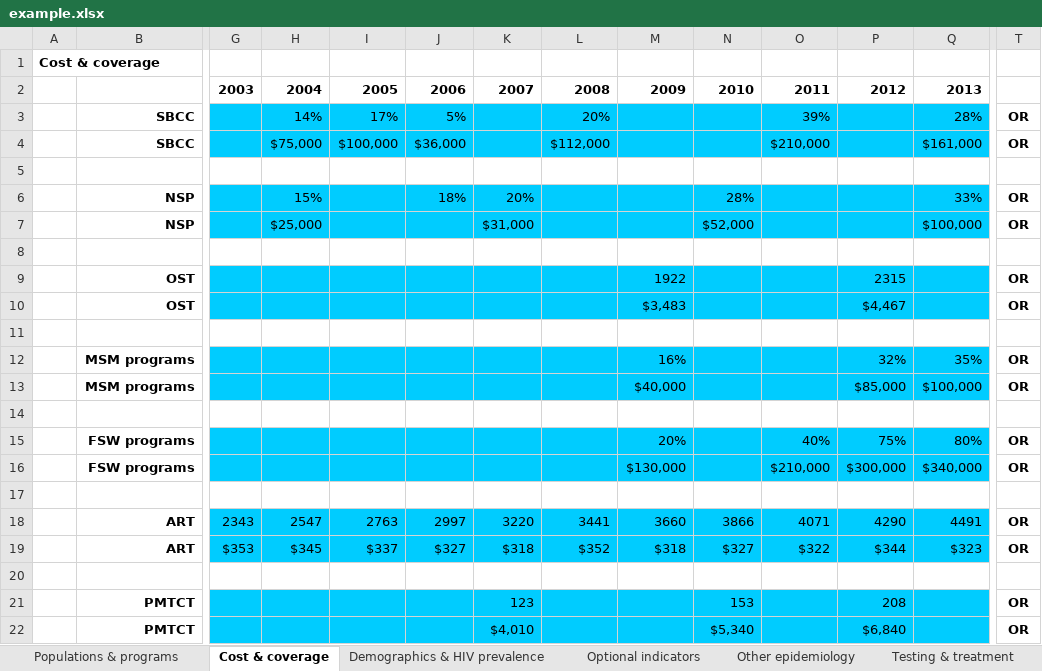
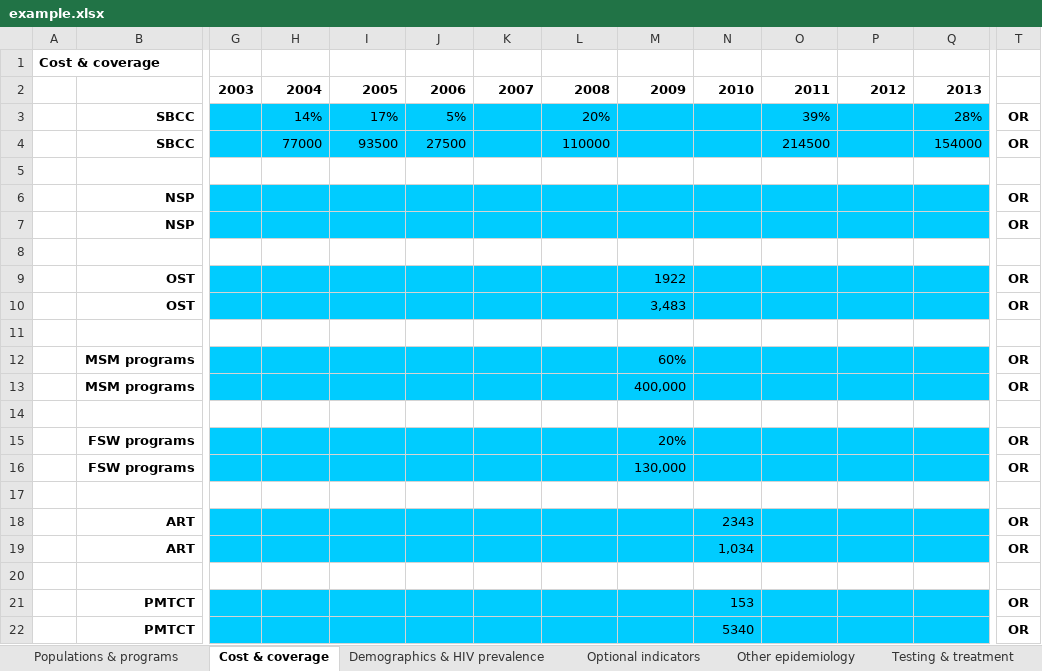
Before and after one commit to optimamodel/optima, an Excel workbook: server/src/sim/example.xlsx, sheet Cost & coverage, drawn as a sheet; only a part is shown, gaps mark what is left out; values as stored, in another font and other column widths than the file's, no borders; removed rows and columns are numbered as before the commit, all else as after; rows hold the shown columns only; the diff names each change by its address in the sheet, - before the commit and + after, or states it on an @@ line.

```diff
--- a/server/src/sim/example.xlsx (sheet Cost & coverage)
+++ b/server/src/sim/example.xlsx (sheet Cost & coverage)
-row 4:  | SBCC |  | $75,000 | $100,000 | $36,000 |  | $112,000 |  |  | $210,000 |  | $161,000 | OR
+row 4:  | SBCC |  | 77000 | 93500 | 27500 |  | 110000 |  |  | 214500 |  | 154000 | OR
-row 6:  | NSP |  | 15% |  | 18% | 20% |  |  | 28% |  |  | 33% | OR
-row 7:  | NSP |  | $25,000 |  |  | $31,000 |  |  | $52,000 |  |  | $100,000 | OR
+row 6:  | NSP |  |  |  |  |  |  |  |  |  |  |  | OR
+row 7:  | NSP |  |  |  |  |  |  |  |  |  |  |  | OR
-P9: 2315
+P9: (empty)
-M10: $3,483
+M10: 3,483
-P10: $4,467
+P10: (empty)
-M12: 16%
+M12: 60%
-P12: 32%
+P12: (empty)
-Q12: 35%
+Q12: (empty)
-M13: $40,000
+M13: 400,000
-P13: $85,000
+P13: (empty)
-Q13: $100,000
+Q13: (empty)
-O15: 40%
+O15: (empty)
-P15: 75%
+P15: (empty)
-Q15: 80%
+Q15: (empty)
-row 16:  | FSW programs |  |  |  |  |  |  | $130,000 |  | $210,000 | $300,000 | $340,000 | OR
+row 16:  | FSW programs |  |  |  |  |  |  | 130,000 |  |  |  |  | OR
-row 18:  | ART | 2343 | 2547 | 2763 | 2997 | 3220 | 3441 | 3660 | 3866 | 4071 | 4290 | 4491 | OR
-row 19:  | ART | $353 | $345 | $337 | $327 | $318 | $352 | $318 | $327 | $322 | $344 | $323 | OR
+row 18:  | ART |  |  |  |  |  |  |  | 2343 |  |  |  | OR
+row 19:  | ART |  |  |  |  |  |  |  | 1,034 |  |  |  | OR
-K21: 123
+K21: (empty)
-P21: 208
+P21: (empty)
-K22: $4,010
+K22: (empty)
-N22: $5,340
+N22: 5340
-P22: $6,840
+P22: (empty)
```
Also changed, not shown: sheet Other epidemiology, sheet Testing & treatment, sheet Injecting behavior, sheet Optional indicators, sheet Sexual behavior, sheet Constants, 2 more sheets, 3 other files.
